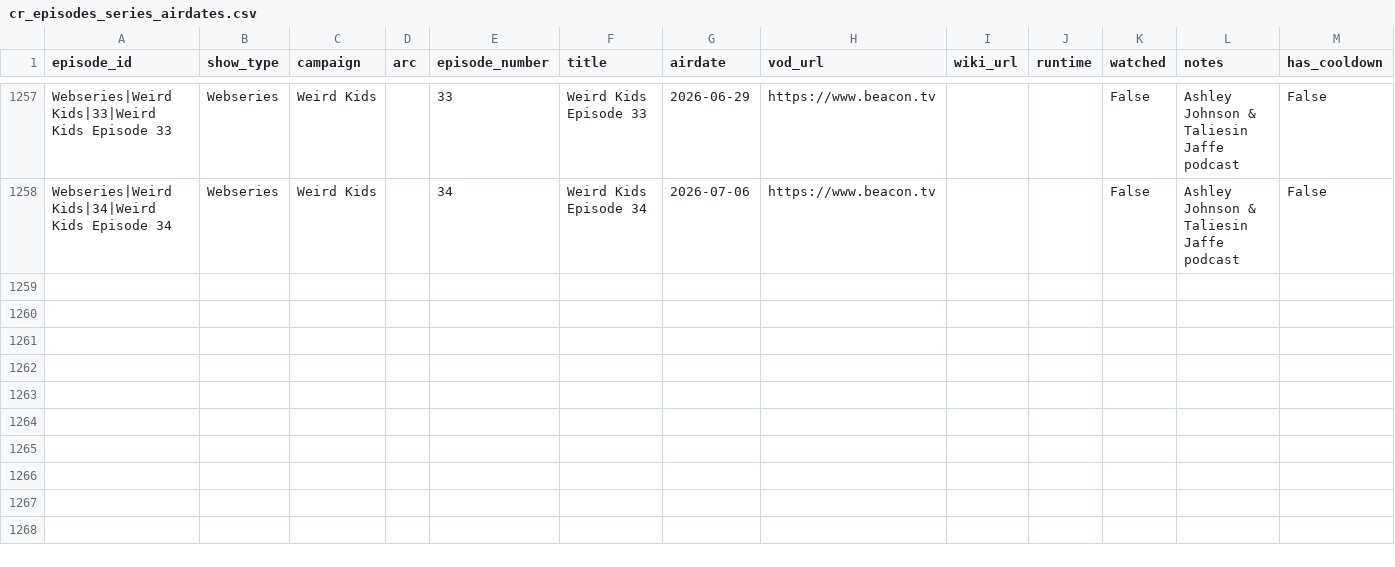
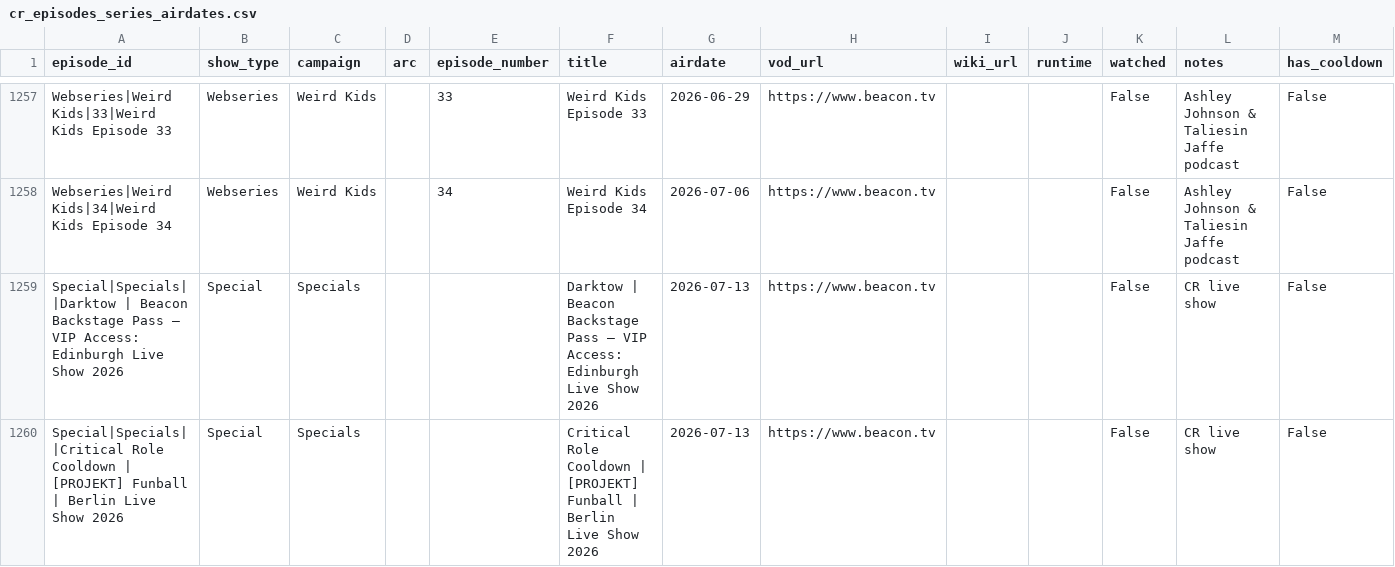
Before and after one commit to mjgutermuth/fun-things, a CSV file: cr-tracker/cr_episodes_series_airdates.csv, drawn as a sheet; only a part is shown, gaps mark what is left out; rows hold the shown columns only; the diff names each change by its address in the sheet, - before the commit and + after, or states it on an @@ line.

```diff
--- a/cr-tracker/cr_episodes_series_airdates.csv
+++ b/cr-tracker/cr_episodes_series_airdates.csv
+row 1259: Special|Specials||Darktow | Beacon Backstage Pass – VIP Access: Edinburgh Live Show 2026 | Special | Specials |  |  | Darktow | Beacon Backstage Pass – VIP Access: Edinburgh Live Show 2026 | 2026-07-13 | https://www.beacon.tv |  |  | False | CR live show | False
+row 1260: Special|Specials||Critical Role Cooldown | [PROJEKT] Funball | Berlin Live Show 2026 | Special | Specials |  |  | Critical Role Cooldown | [PROJEKT] Funball | Berlin Live Show 2026 | 2026-07-13 | https://www.beacon.tv |  |  | False | CR live show | False
```
